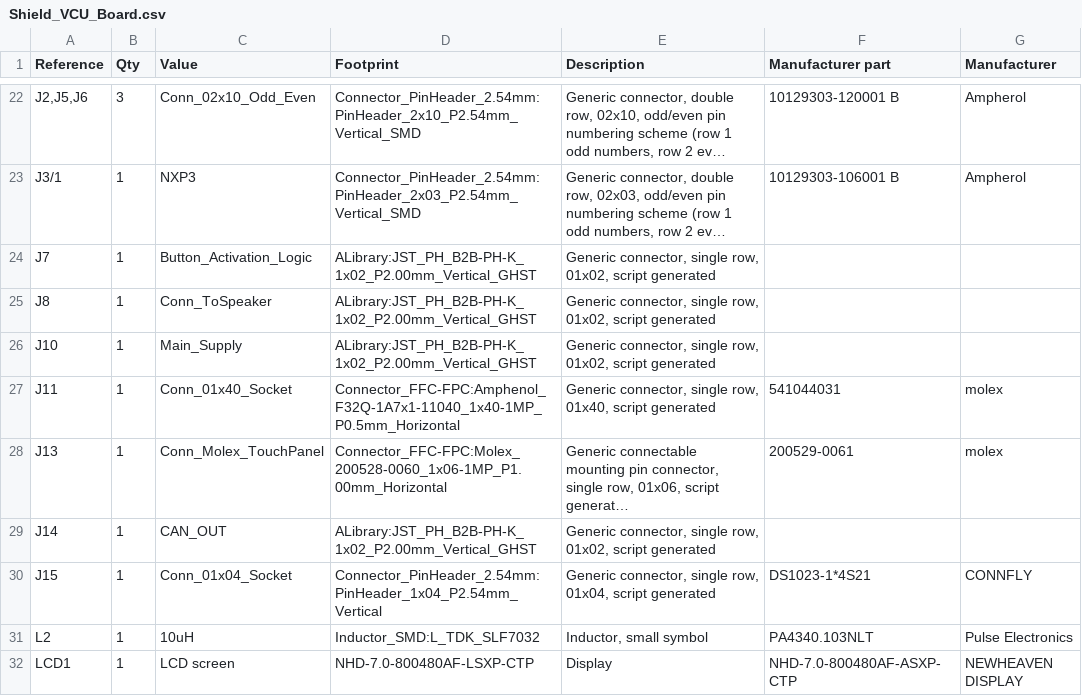
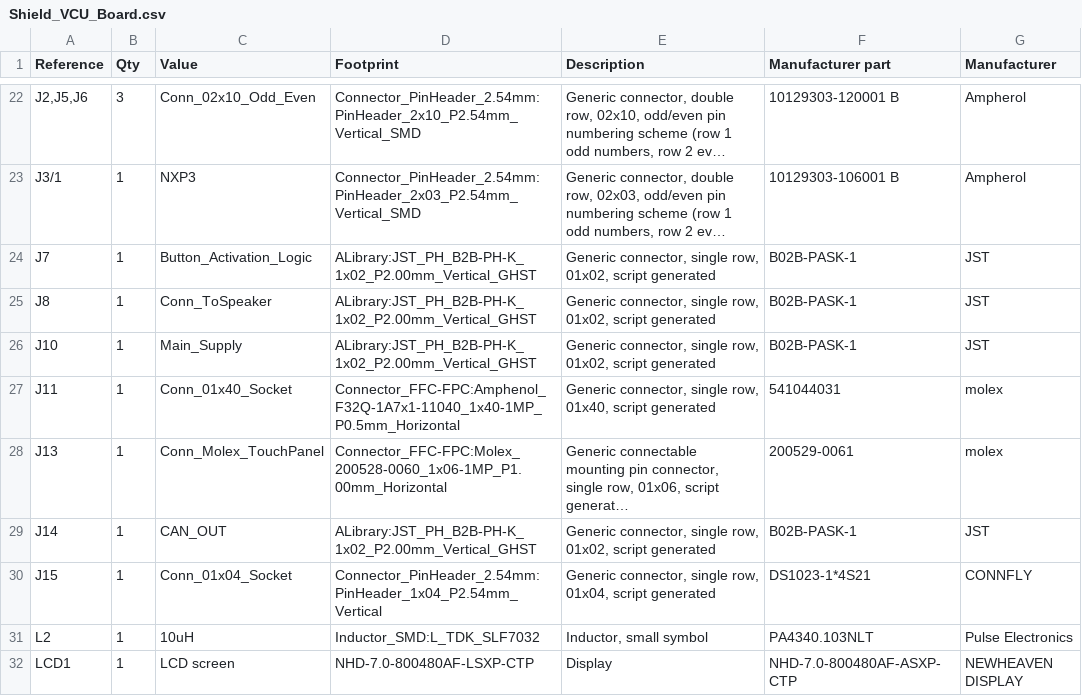
Before and after one commit to EVR-Tuiasi/Shield_VCU_Board, a CSV file: Shield_VCU_Board/BOM/Shield_VCU_Board.csv, drawn as a sheet; only a part is shown, gaps mark what is left out; long unchanged cells end in …; the diff names each change by its address in the sheet, - before the commit and + after, or states it on an @@ line.

Commit message:
JST-PA -4x  1x02 - added

```diff
--- a/Shield_VCU_Board/BOM/Shield_VCU_Board.csv
+++ b/Shield_VCU_Board/BOM/Shield_VCU_Board.csv
-F24:F26 (Manufacturer part): (empty)
+F24:F26 (Manufacturer part): B02B-PASK-1
-G24:G26 (Manufacturer): (empty)
+G24:G26 (Manufacturer): JST
-F29 (Manufacturer part): (empty)
+F29 (Manufacturer part): B02B-PASK-1
-G29 (Manufacturer): (empty)
+G29 (Manufacturer): JST
```
